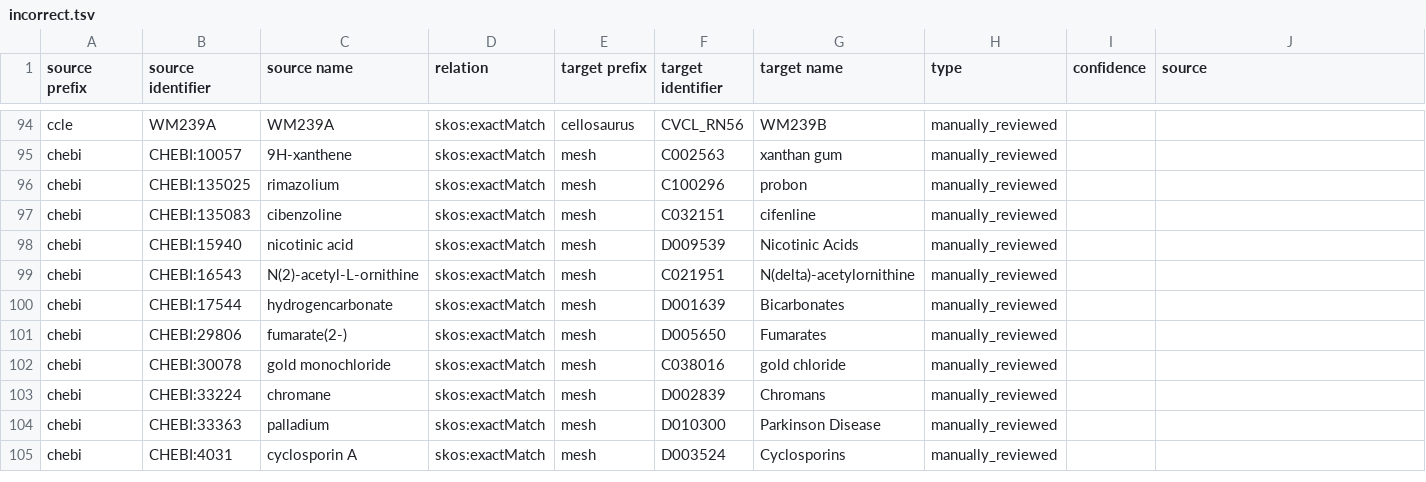
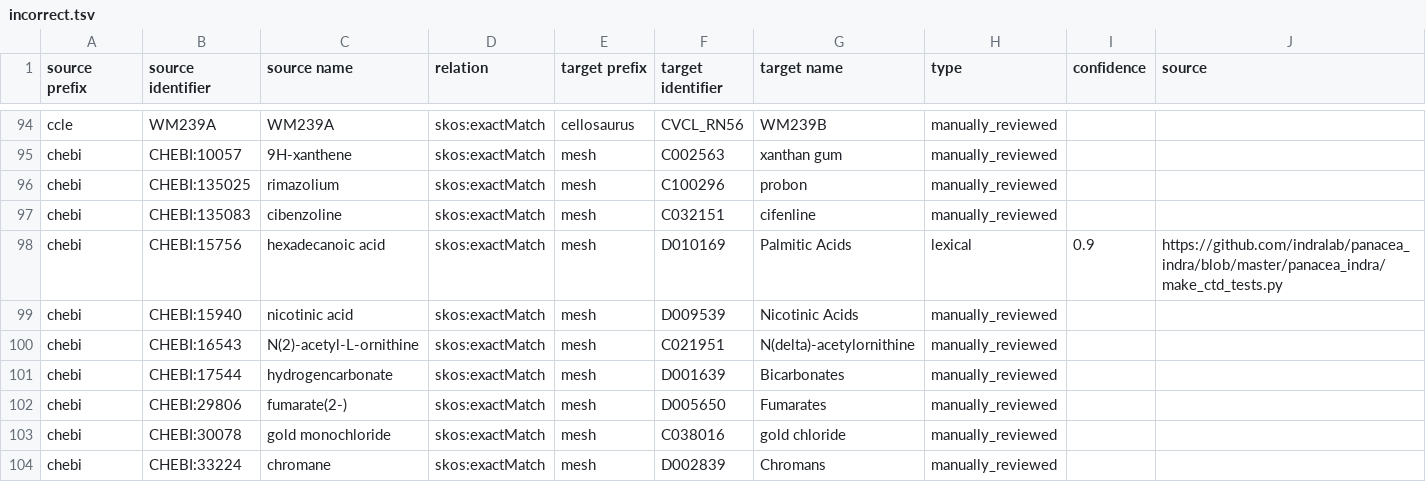
Before and after one commit to biopragmatics/biomappings, a TSV file: src/biomappings/resources/incorrect.tsv, drawn as a sheet; only a part is shown, gaps mark what is left out; the shorter side is filled out with more unchanged rows; rows hold the shown columns only; the diff names each change by its address in the sheet, - before the commit and + after, or states it on an @@ line.

```diff
--- a/src/biomappings/resources/incorrect.tsv
+++ b/src/biomappings/resources/incorrect.tsv
+row 98: chebi | CHEBI:15756 | hexadecanoic acid | skos:exactMatch | mesh | D010169 | Palmitic Acids | lexical | 0.9 | https://github.com/indralab/panacea_indra/blob/master/panacea_indra/make_ctd_tests.py
```
Also changed, not shown: 2 other files.
